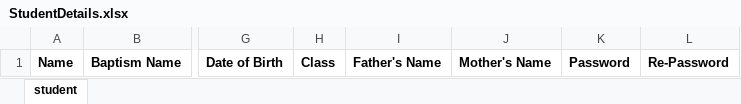
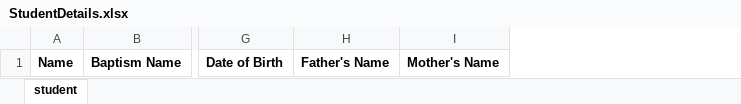
Before and after one commit to abtakkadan23/Catechism-Management-System, an Excel workbook: StudentDetails.xlsx, sheet student, drawn as a sheet; only a part is shown, gaps mark what is left out; values as stored, in another font and other column widths than the file's, no borders; the diff names each change by its address in the sheet, - before the commit and + after, or states it on an @@ line.

```diff
--- a/StudentDetails.xlsx (sheet student)
+++ b/StudentDetails.xlsx (sheet student)
-column H, row 1: Class
-column K, row 1: Password
-column L, row 1: Re-Password
```
Also changed, not shown: Faculty.xlsx, 39 other files.
